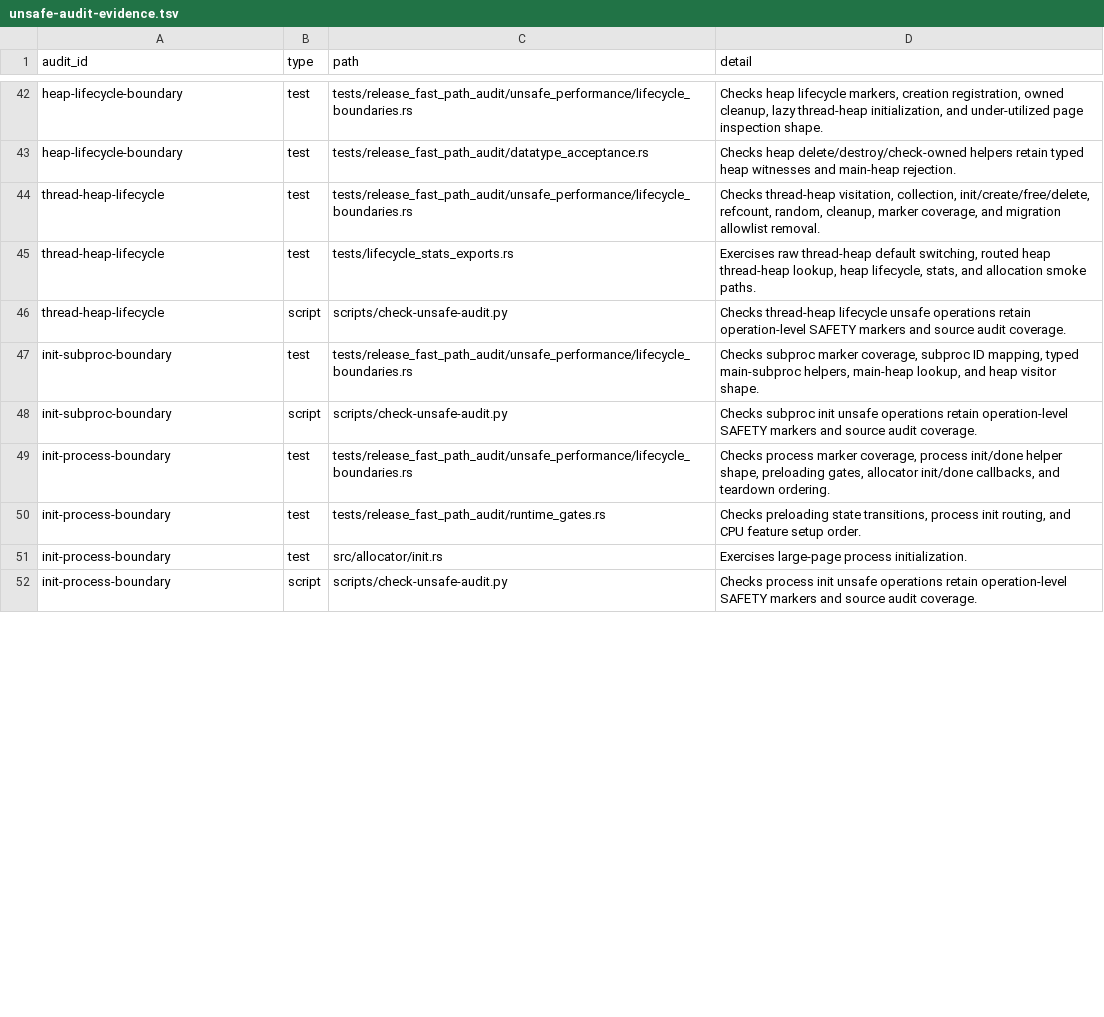
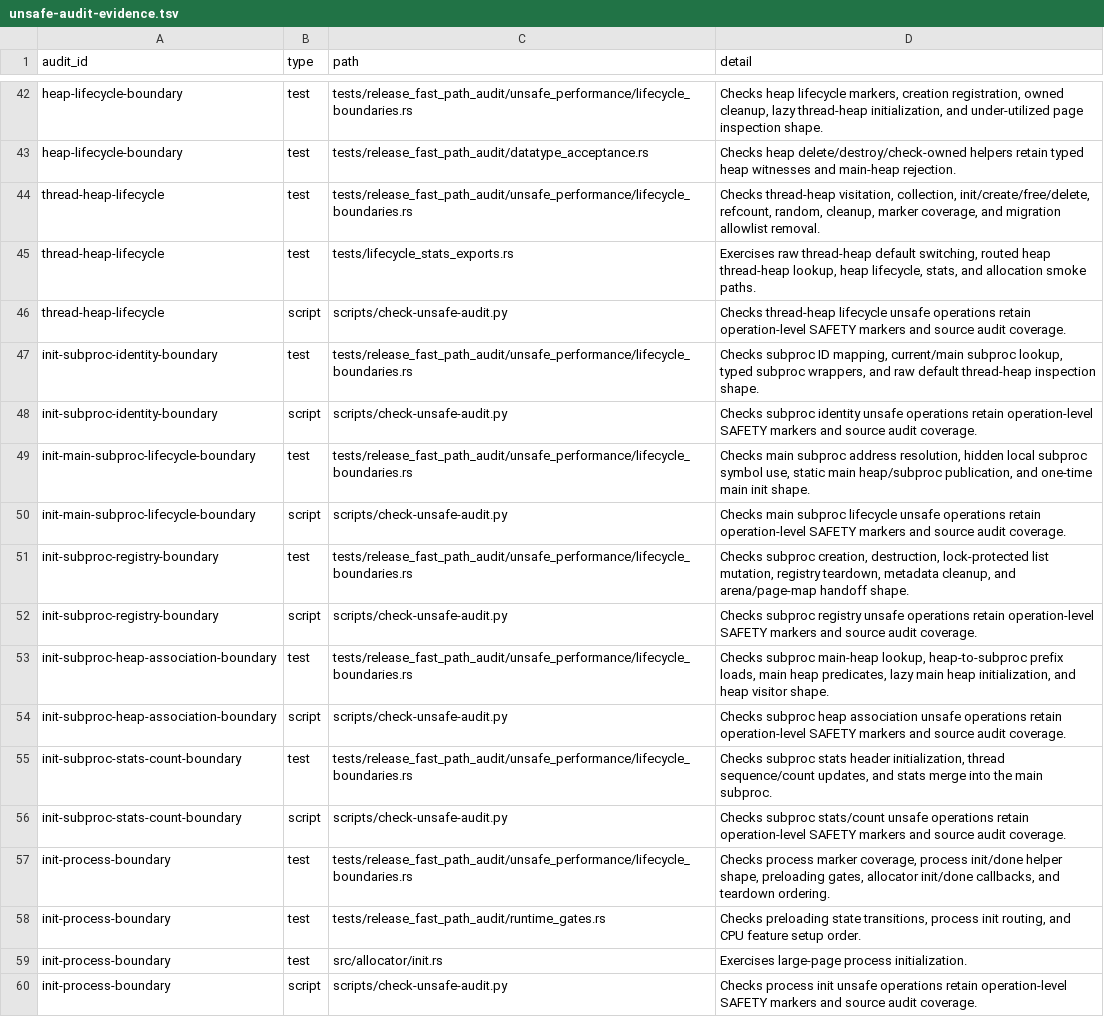
Before and after one commit to whb07/rimalloc, a TSV file: docs/unsafe-audit-evidence.tsv, drawn as a sheet; only a part is shown, gaps mark what is left out; the diff covers the shown part only.

Commit message:
Split init audit marker clusters

```diff
--- a/docs/unsafe-audit-evidence.tsv
+++ b/docs/unsafe-audit-evidence.tsv
@@ -46,4 +46,12 @@ thread-heap-lifecycle	test	tests/lifecycle_stats_exports.rs	Exercises raw thread
 thread-heap-lifecycle	script	scripts/check-unsafe-audit.py	Checks thread-heap lifecycle unsafe operations retain operation-level SAFETY markers and source audit coverage.
-init-subproc-boundary	test	tests/release_fast_path_audit/unsafe_performance/lifecycle_boundaries.rs	Checks subproc marker coverage, subproc ID mapping, typed main-subproc helpers, main-heap lookup, and heap visitor shape.
-init-subproc-boundary	script	scripts/check-unsafe-audit.py	Checks subproc init unsafe operations retain operation-level SAFETY markers and source audit coverage.
+init-subproc-identity-boundary	test	tests/release_fast_path_audit/unsafe_performance/lifecycle_boundaries.rs	Checks subproc ID mapping, current/main subproc lookup, typed subproc wrappers, and raw default thread-heap inspection shape.
+init-subproc-identity-boundary	script	scripts/check-unsafe-audit.py	Checks subproc identity unsafe operations retain operation-level SAFETY markers and source audit coverage.
+init-main-subproc-lifecycle-boundary	test	tests/release_fast_path_audit/unsafe_performance/lifecycle_boundaries.rs	Checks main subproc address resolution, hidden local subproc symbol use, static main heap/subproc publication, and one-time main init shape.
+init-main-subproc-lifecycle-boundary	script	scripts/check-unsafe-audit.py	Checks main subproc lifecycle unsafe operations retain operation-level SAFETY markers and source audit coverage.
+init-subproc-registry-boundary	test	tests/release_fast_path_audit/unsafe_performance/lifecycle_boundaries.rs	Checks subproc creation, destruction, lock-protected list mutation, registry teardown, metadata cleanup, and arena/page-map handoff shape.
+init-subproc-registry-boundary	script	scripts/check-unsafe-audit.py	Checks subproc registry unsafe operations retain operation-level SAFETY markers and source audit coverage.
+init-subproc-heap-association-boundary	test	tests/release_fast_path_audit/unsafe_performance/lifecycle_boundaries.rs	Checks subproc main-heap lookup, heap-to-subproc prefix loads, main heap predicates, lazy main heap initialization, and heap visitor shape.
+init-subproc-heap-association-boundary	script	scripts/check-unsafe-audit.py	Checks subproc heap association unsafe operations retain operation-level SAFETY markers and source audit coverage.
+init-subproc-stats-count-boundary	test	tests/release_fast_path_audit/unsafe_performance/lifecycle_boundaries.rs	Checks subproc stats header initialization, thread sequence/count updates, and stats merge into the main subproc.
+init-subproc-stats-count-boundary	script	scripts/check-unsafe-audit.py	Checks subproc stats/count unsafe operations retain operation-level SAFETY markers and source audit coverage.
 init-process-boundary	test	tests/release_fast_path_audit/unsafe_performance/lifecycle_boundaries.rs	Checks process marker coverage, process init/done helper shape, preloading gates, allocator init/done callbacks, and teardown ordering.
```
Also changed, not shown: 7 added rows and 7 edited cells elsewhere in this file, 6 other files.
